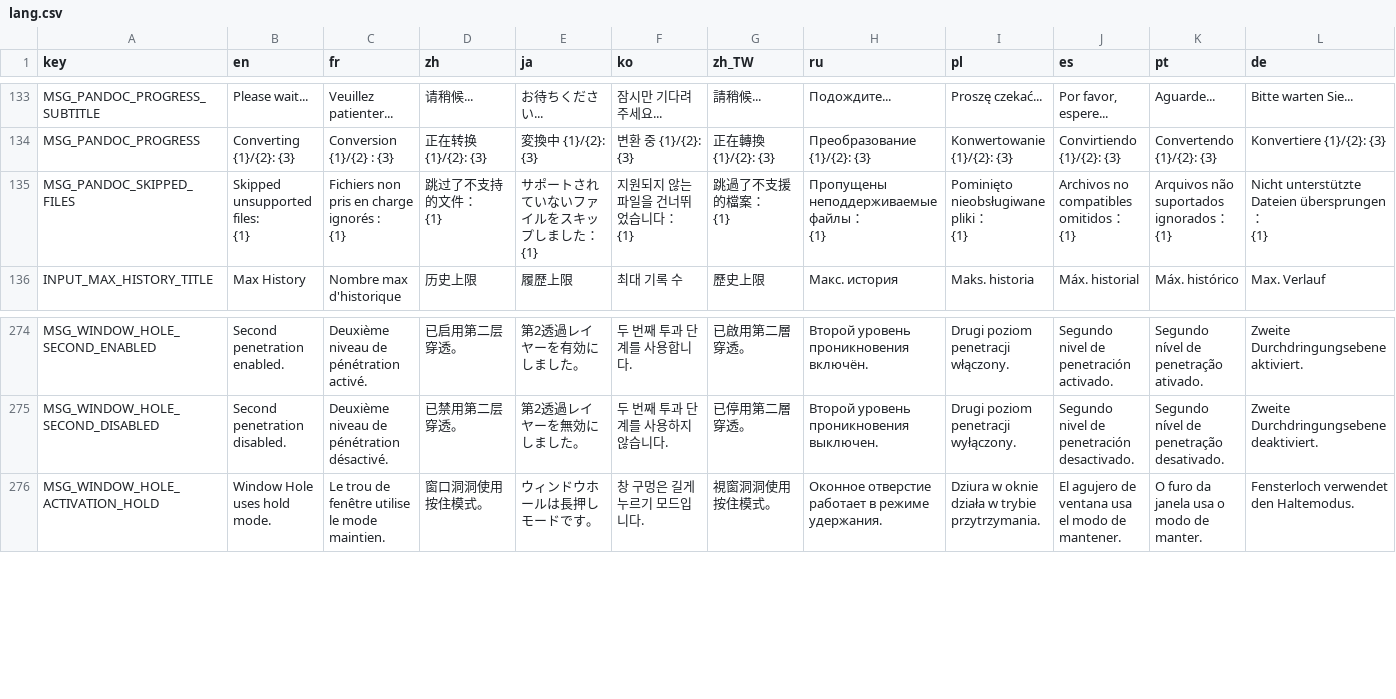
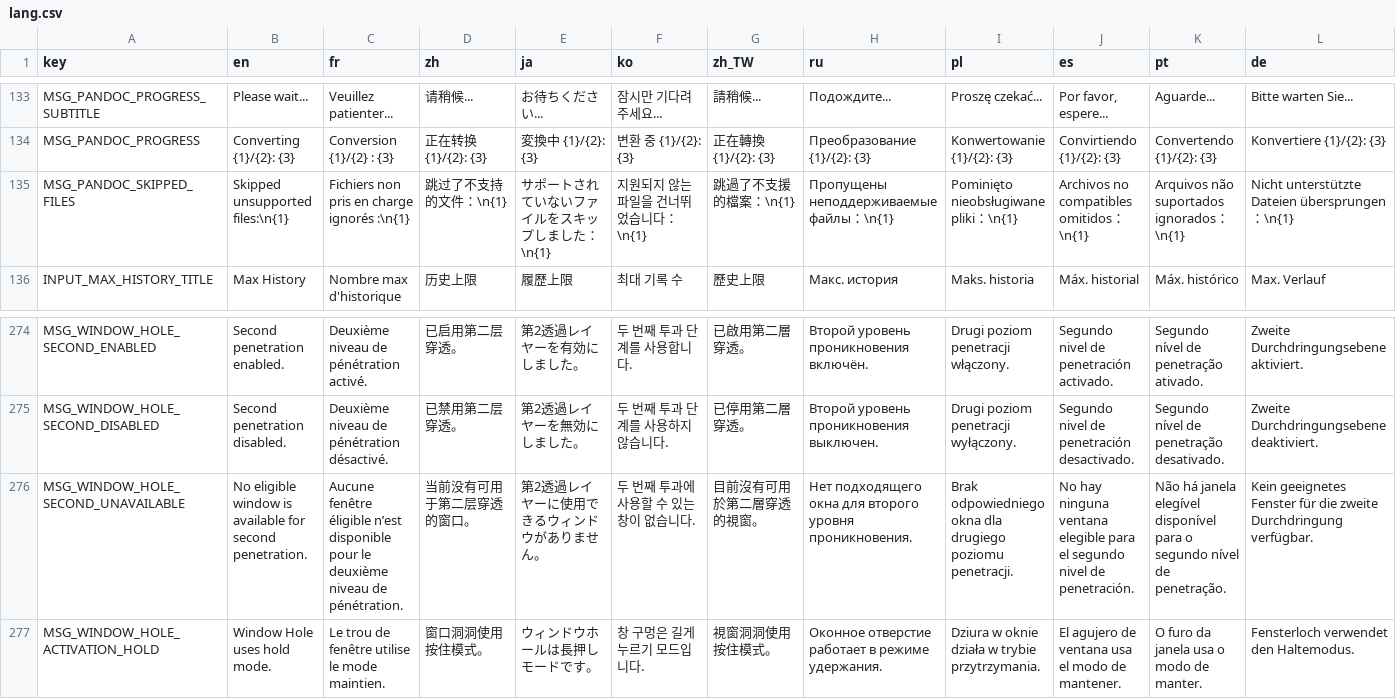
Before and after one commit to CYoJkoY/CapsLock-, a CSV file: lang.csv, drawn as a sheet; only a part is shown, gaps mark what is left out; rows hold the shown columns only; ↵ is a line break in a cell; the diff covers the shown part only; the diff names each change by its address in the sheet, - before the commit and + after, or states it on an @@ line.

Commit message:
fix: resolve localization and Window Hole regressions (#23, #24) (#25)
## Summary

- Add regression coverage for #23 and #24.
- Fix logical CSV record parsing for multiline quoted fields.
- Repair Window Hole mouse-button interception and second-layer target
semantics.

Closes #23
Closes #24

```diff
--- a/lang.csv
+++ b/lang.csv
-B135 (en): Skipped unsupported files: ↵ {1}
+B135 (en): Skipped unsupported files:\n{1}
-C135 (fr): Fichiers non pris en charge ignorés : ↵ {1}
+C135 (fr): Fichiers non pris en charge ignorés :\n{1}
-D135 (zh): 跳过了不支持的文件： ↵ {1}
+D135 (zh): 跳过了不支持的文件：\n{1}
-E135 (ja): サポートされていないファイルをスキップしました： ↵ {1}
+E135 (ja): サポートされていないファイルをスキップしました：\n{1}
-F135 (ko): 지원되지 않는 파일을 건너뛰었습니다： ↵ {1}
+F135 (ko): 지원되지 않는 파일을 건너뛰었습니다：\n{1}
-G135 (zh_TW): 跳過了不支援的檔案： ↵ {1}
+G135 (zh_TW): 跳過了不支援的檔案：\n{1}
-H135 (ru): Пропущены неподдерживаемые файлы： ↵ {1}
+H135 (ru): Пропущены неподдерживаемые файлы：\n{1}
-I135 (pl): Pominięto nieobsługiwane pliki： ↵ {1}
+I135 (pl): Pominięto nieobsługiwane pliki：\n{1}
-J135 (es): Archivos no compatibles omitidos： ↵ {1}
+J135 (es): Archivos no compatibles omitidos：\n{1}
-K135 (pt): Arquivos não suportados ignorados： ↵ {1}
+K135 (pt): Arquivos não suportados ignorados：\n{1}
-L135 (de): Nicht unterstützte Dateien übersprungen： ↵ {1}
+L135 (de): Nicht unterstützte Dateien übersprungen：\n{1}
+row 276: MSG_WINDOW_HOLE_SECOND_UNAVAILABLE | No eligible window is available for second penetration. | Aucune fenêtre éligible n’est disponible pour le deuxième niveau de pénétration. | 当前没有可用于第二层穿透的窗口。 | 第2透過レイヤーに使用できるウィンドウがありません。 | 두 번째 투과에 사용할 수 있는 창이 없습니다. | 目前沒有可用於第二層穿透的視窗。 | Нет подходящего окна для второго уровня проникновения. | Brak odpowiedniego okna dla drugiego poziomu penetracji. | No hay ninguna ventana elegible para el segundo nivel de penetración. | Não há janela elegível disponível para o segundo nível de penetração. | Kein geeignetes Fenster für die zweite Durchdringung verfügbar.
```
Also changed, not shown: 2 edited cells elsewhere in this file, 6 other files.
